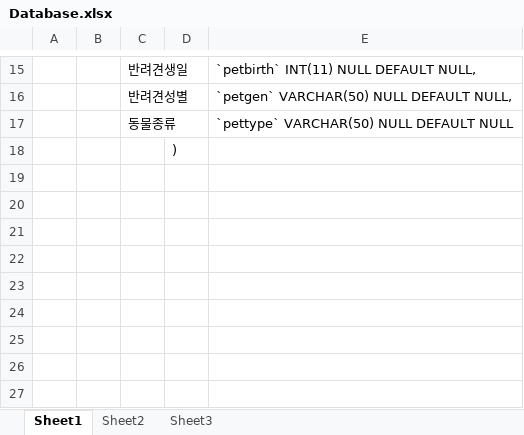
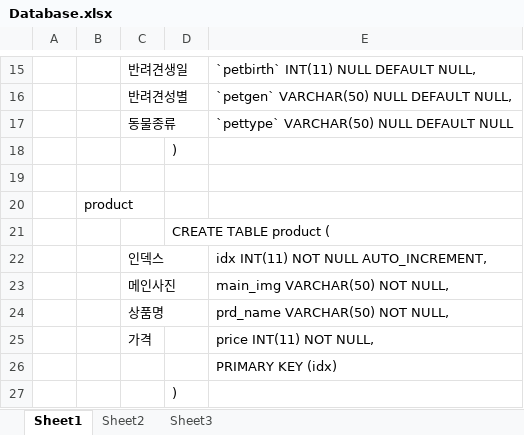
Before and after one commit to ohnheera/SOGONG, an Excel workbook: Database.xlsx, sheet Sheet1, drawn as a sheet; only a part is shown, gaps mark what is left out; values as stored, in another font and other column widths than the file's, no borders; the diff names each change by its address in the sheet, - before the commit and + after, or states it on an @@ line.

Commit message:
엑셀파일 수정

```diff
--- a/Database.xlsx (sheet Sheet1)
+++ b/Database.xlsx (sheet Sheet1)
+row 19: (empty)
+row 20:  | product
+row 21:  |  |  | CREATE TABLE product (
+row 22:  |  | 인덱스 |  | idx INT(11) NOT NULL AUTO_INCREMENT,
+row 23:  |  | 메인사진 |  | main_img VARCHAR(50) NOT NULL,
+row 24:  |  | 상품명 |  | prd_name VARCHAR(50) NOT NULL,
+row 25:  |  | 가격 |  | price INT(11) NOT NULL,
+row 26:  |  |  |  | PRIMARY KEY (idx)
+row 27:  |  |  | )
```
